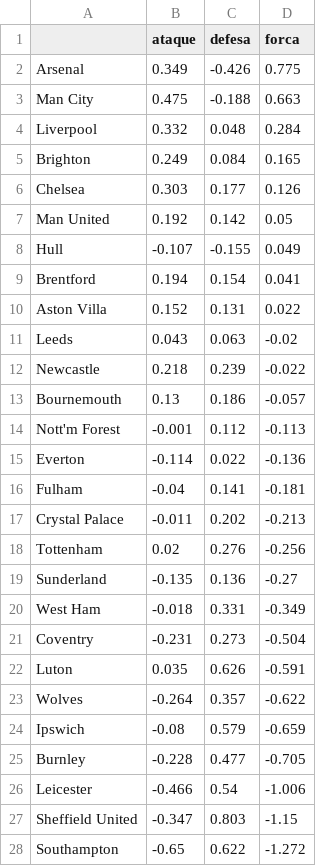
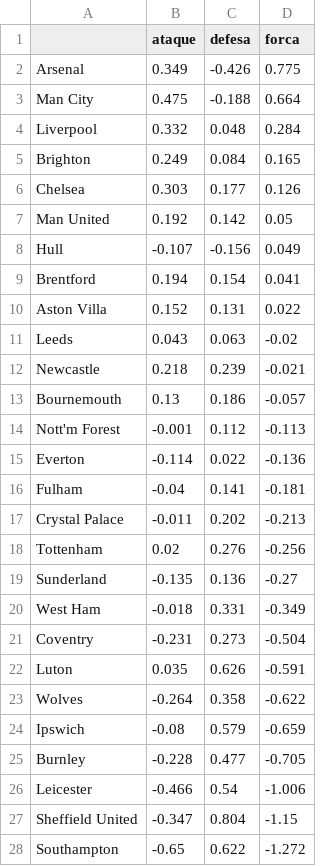
Before and after one commit to sergiosinibaldisales-art/Guess_premier_league_Teams, a CSV file: pl-big6-2627/data/processed/forcas.csv, drawn as a sheet.

```diff
--- a/pl-big6-2627/data/processed/forcas.csv
+++ b/pl-big6-2627/data/processed/forcas.csv
@@ -2,3 +2,3 @@
 Arsenal,0.349,-0.426,0.775
-Man City,0.475,-0.188,0.663
+Man City,0.475,-0.188,0.664
 Liverpool,0.332,0.048,0.284
@@ -7,3 +7,3 @@ Chelsea,0.303,0.177,0.126
 Man United,0.192,0.142,0.05
-Hull,-0.107,-0.155,0.049
+Hull,-0.107,-0.156,0.049
 Brentford,0.194,0.154,0.041
@@ -11,3 +11,3 @@ Aston Villa,0.152,0.131,0.022
 Leeds,0.043,0.063,-0.02
-Newcastle,0.218,0.239,-0.022
+Newcastle,0.218,0.239,-0.021
 Bournemouth,0.13,0.186,-0.057
@@ -22,3 +22,3 @@ Coventry,-0.231,0.273,-0.504
 Luton,0.035,0.626,-0.591
-Wolves,-0.264,0.357,-0.622
+Wolves,-0.264,0.358,-0.622
 Ipswich,-0.08,0.579,-0.659
@@ -26,3 +26,3 @@ Burnley,-0.228,0.477,-0.705
 Leicester,-0.466,0.54,-1.006
-Sheffield United,-0.347,0.803,-1.15
+Sheffield United,-0.347,0.804,-1.15
 Southampton,-0.65,0.622,-1.272
```
Also changed, not shown: pl-big6-2627/data/manual/resultados_2026-27.csv, pl-big6-2627/data/processed/simulacao.csv, 6 other files.
